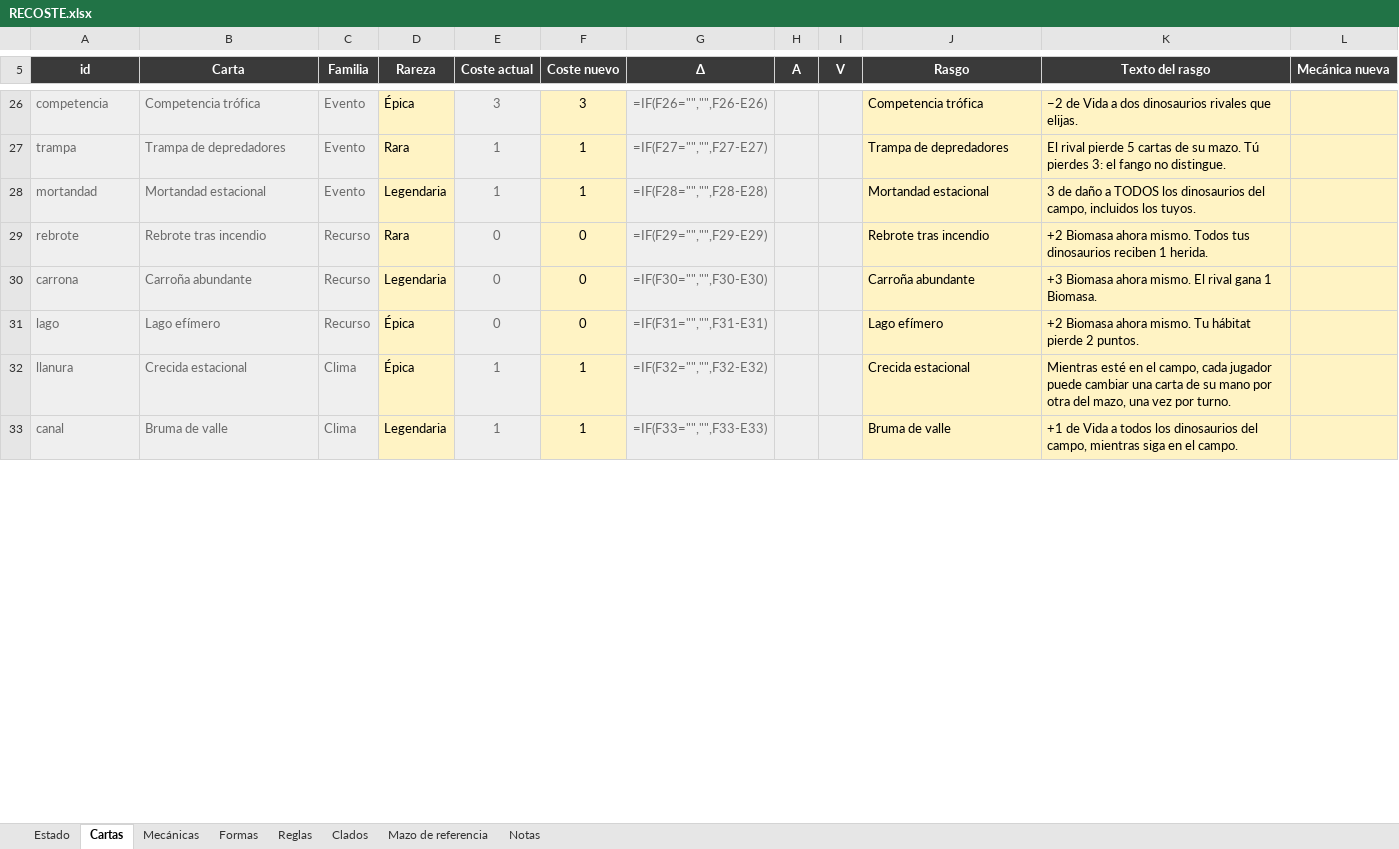
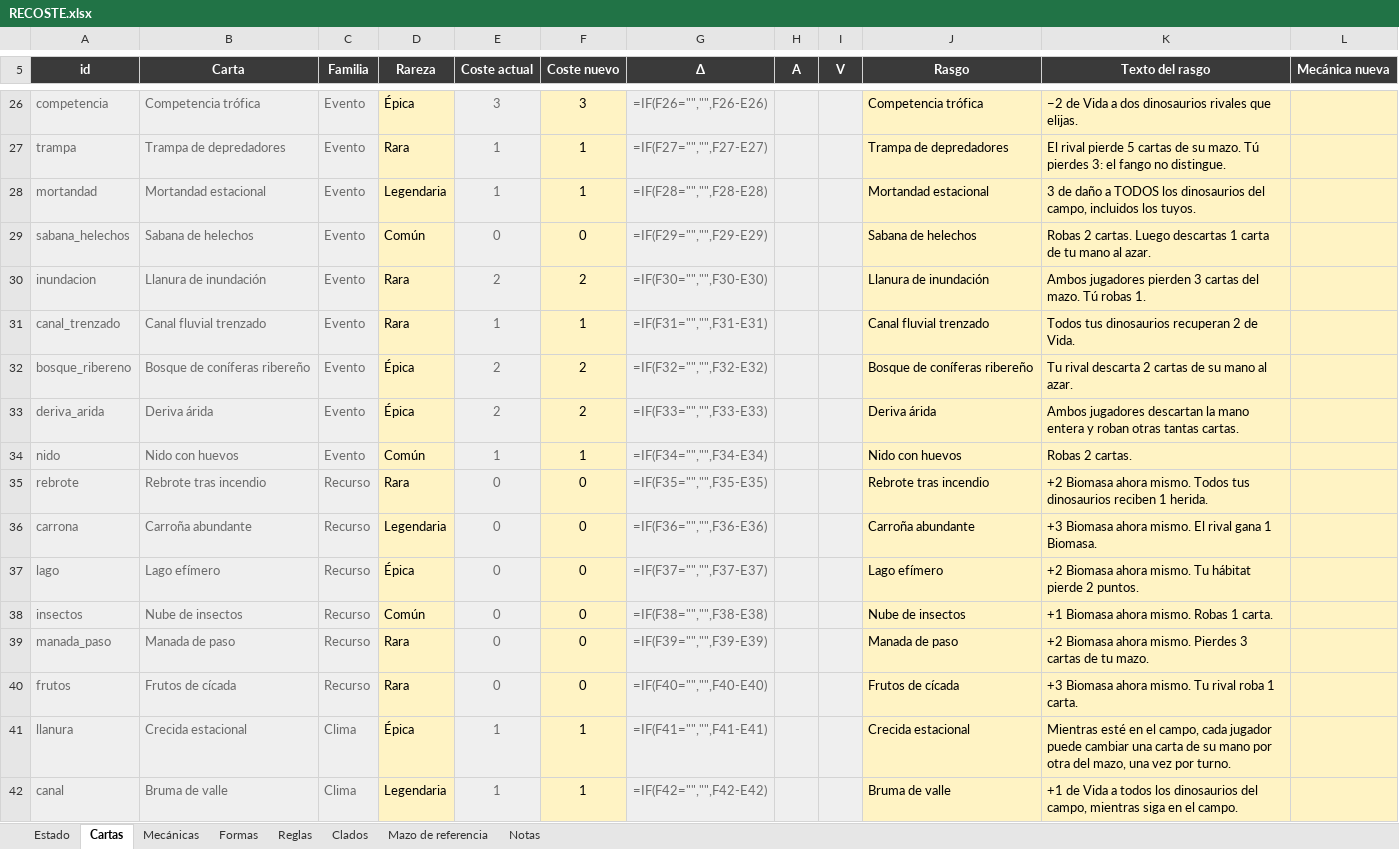
Before and after one commit to DanielD-S/DinoWar, an Excel workbook: RECOSTE.xlsx, sheet Cartas, drawn as a sheet; only a part is shown, gaps mark what is left out; values as stored, in another font and other column widths than the file's, no borders; formulas without a stored value are shown as written; addresses are those after the commit; the diff covers the shown part only; the diff names each change by its address in the sheet, - before the commit and + after, or states it on an @@ line.

```diff
--- a/RECOSTE.xlsx (sheet Cartas)
+++ b/RECOSTE.xlsx (sheet Cartas)
+row 29: sabana_helechos | Sabana de helechos | Evento | Común | 0 | 0 | =IF(F29="","",F29-E29) |  |  | Sabana de helechos | Robas 2 cartas. Luego descartas 1 carta de tu mano al azar.
+row 30: inundacion | Llanura de inundación | Evento | Rara | 2 | 2 | =IF(F30="","",F30-E30) |  |  | Llanura de inundación | Ambos jugadores pierden 3 cartas del mazo. Tú robas 1.
+row 31: canal_trenzado | Canal fluvial trenzado | Evento | Rara | 1 | 1 | =IF(F31="","",F31-E31) |  |  | Canal fluvial trenzado | Todos tus dinosaurios recuperan 2 de Vida.
+row 32: bosque_ribereno | Bosque de coníferas ribereño | Evento | Épica | 2 | 2 | =IF(F32="","",F32-E32) |  |  | Bosque de coníferas ribereño | Tu rival descarta 2 cartas de su mano al azar.
+row 33: deriva_arida | Deriva árida | Evento | Épica | 2 | 2 | =IF(F33="","",F33-E33) |  |  | Deriva árida | Ambos jugadores descartan la mano entera y roban otras tantas cartas.
+row 34: nido | Nido con huevos | Evento | Común | 1 | 1 | =IF(F34="","",F34-E34) |  |  | Nido con huevos | Robas 2 cartas.
-G35 (Δ): =IF(F29="","",F29-E29)
+G35 (Δ): =IF(F35="","",F35-E35)
-G36 (Δ): =IF(F30="","",F30-E30)
+G36 (Δ): =IF(F36="","",F36-E36)
-G37 (Δ): =IF(F31="","",F31-E31)
+G37 (Δ): =IF(F37="","",F37-E37)
+row 38: insectos | Nube de insectos | Recurso | Común | 0 | 0 | =IF(F38="","",F38-E38) |  |  | Nube de insectos | +1 Biomasa ahora mismo. Robas 1 carta.
+row 39: manada_paso | Manada de paso | Recurso | Rara | 0 | 0 | =IF(F39="","",F39-E39) |  |  | Manada de paso | +2 Biomasa ahora mismo. Pierdes 3 cartas de tu mazo.
+row 40: frutos | Frutos de cícada | Recurso | Rara | 0 | 0 | =IF(F40="","",F40-E40) |  |  | Frutos de cícada | +3 Biomasa ahora mismo. Tu rival roba 1 carta.
-G41 (Δ): =IF(F32="","",F32-E32)
+G41 (Δ): =IF(F41="","",F41-E41)
-G42 (Δ): =IF(F33="","",F33-E33)
+G42 (Δ): =IF(F42="","",F42-E42)
```
Also changed, not shown: 16 added rows and 48 edited cells elsewhere in this sheet, sheet Formas, sheet Mecánicas, sheet Clados, 17 other files.
